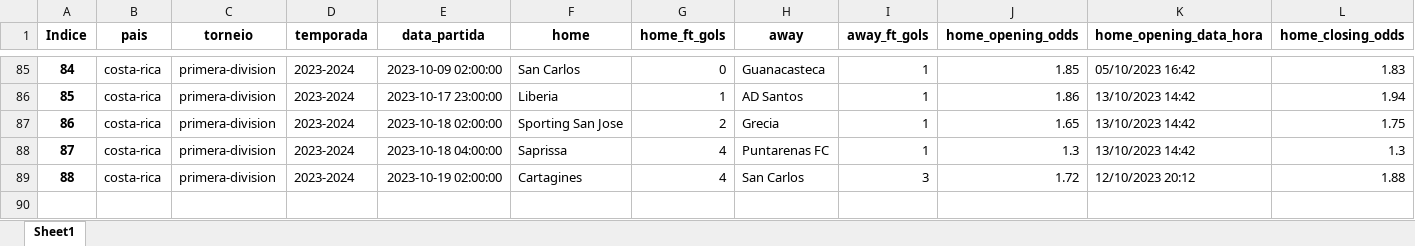
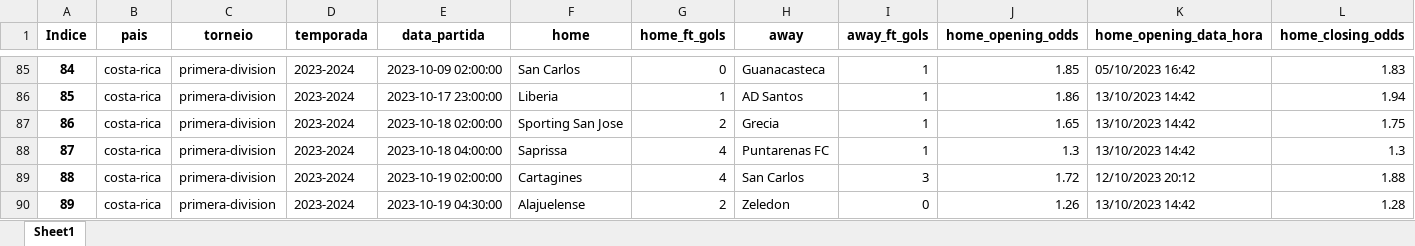
Before and after one commit to tarciziojrdf/poco, an Excel workbook: 2023/costa-rica_primera-division_2023-2024.xlsx, sheet Sheet1, drawn as a sheet; only a part is shown, gaps mark what is left out; values as stored, in another font and other column widths than the file's, no borders; rows hold the shown columns only; the diff names each change by its address in the sheet, - before the commit and + after, or states it on an @@ line.

Commit message:
Atualizado por script

```diff
--- a/2023/costa-rica_primera-division_2023-2024.xlsx (sheet Sheet1)
+++ b/2023/costa-rica_primera-division_2023-2024.xlsx (sheet Sheet1)
+row 90: 89 | costa-rica | primera-division | 2023-2024 | 2023-10-19 04:30:00 | Alajuelense | 2 | Zeledon | 0 | 1.26 | 13/10/2023 14:42 | 1.28
```
